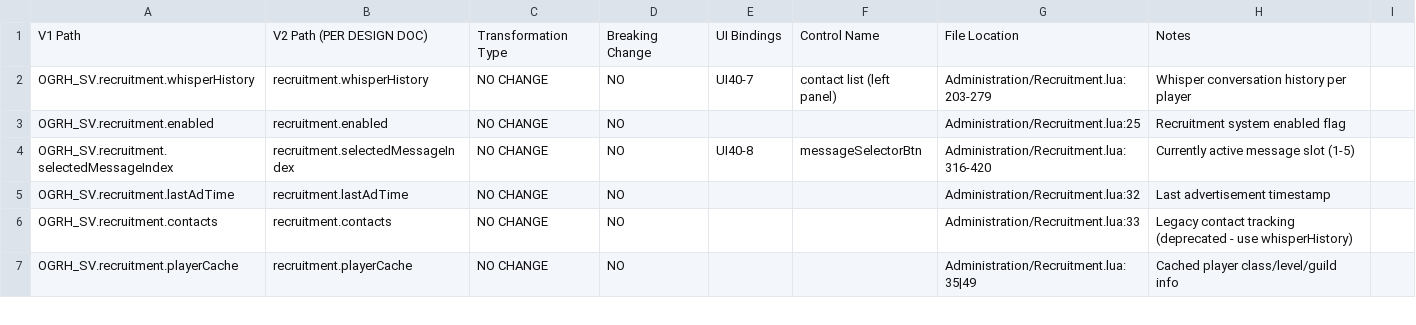
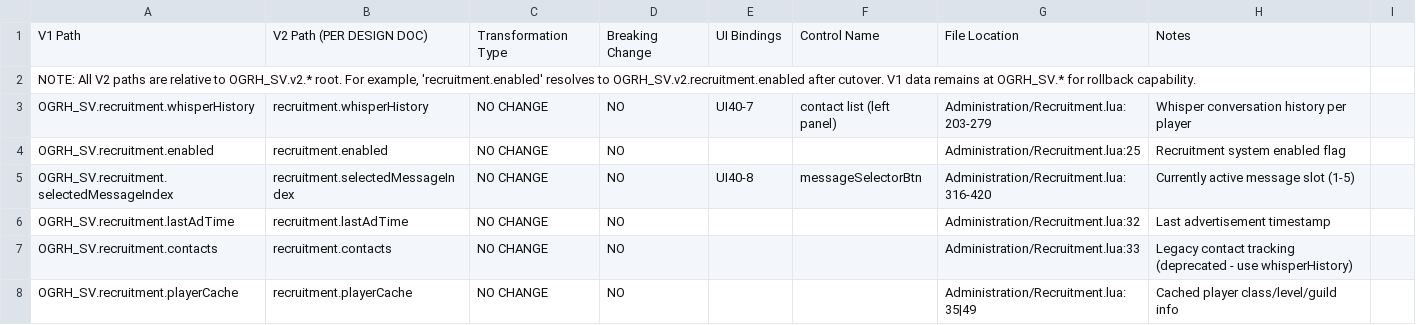
Before and after one commit to zanthor/OG-RaidHelper, a CSV file: Documentation/v1-to-v2-deep-migration-map.csv, drawn as a sheet; only a part is shown.

```diff
--- a/Documentation/v1-to-v2-deep-migration-map.csv
+++ b/Documentation/v1-to-v2-deep-migration-map.csv
@@ -1,2 +1,3 @@
 V1 Path,V2 Path (PER DESIGN DOC),Transformation Type,Breaking Change,UI Bindings,Control Name,File Location,Notes,
+"NOTE: All V2 paths are relative to OGRH_SV.v2.* root. For example, 'recruitment.enabled' resolves to OGRH_SV.v2.recruitment.enabled after cutover. V1 data remains at OGRH_SV.* for rollback capability.",,,,,,,,
 OGRH_SV.recruitment.whisperHistory,recruitment.whisperHistory,NO CHANGE,NO,UI40-7,contact list (left panel),Administration/Recruitment.lua:203-279,Whisper conversation history per player,
```
Also changed, not shown: 12 other files.
